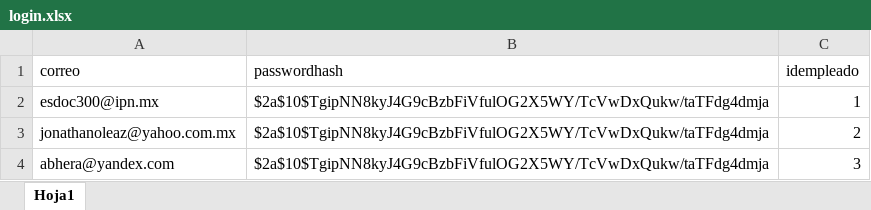
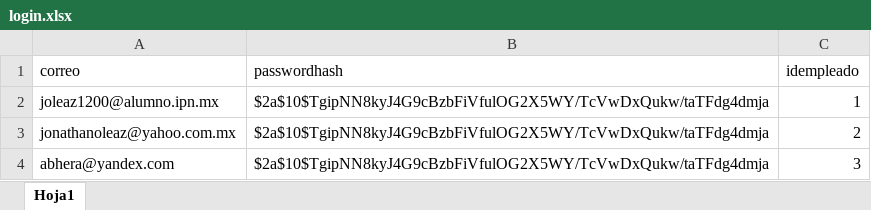
Before and after one commit to IngSoftware3CM2/proyecto, an Excel workbook: Datos/login.xlsx, sheet Hoja1, drawn as a sheet; only a part is shown; values as stored, in another font and other column widths than the file's, no borders; the diff names each change by its address in the sheet, - before the commit and + after, or states it on an @@ line.

```diff
--- a/Datos/login.xlsx (sheet Hoja1)
+++ b/Datos/login.xlsx (sheet Hoja1)
-A2 (correo): esdoc300@ipn.mx
+A2 (correo): joleaz1200@alumno.ipn.mx
```
Also changed, not shown: Datos/asistencia.xlsx, Datos/incidencia.xlsx, 6 other files.
